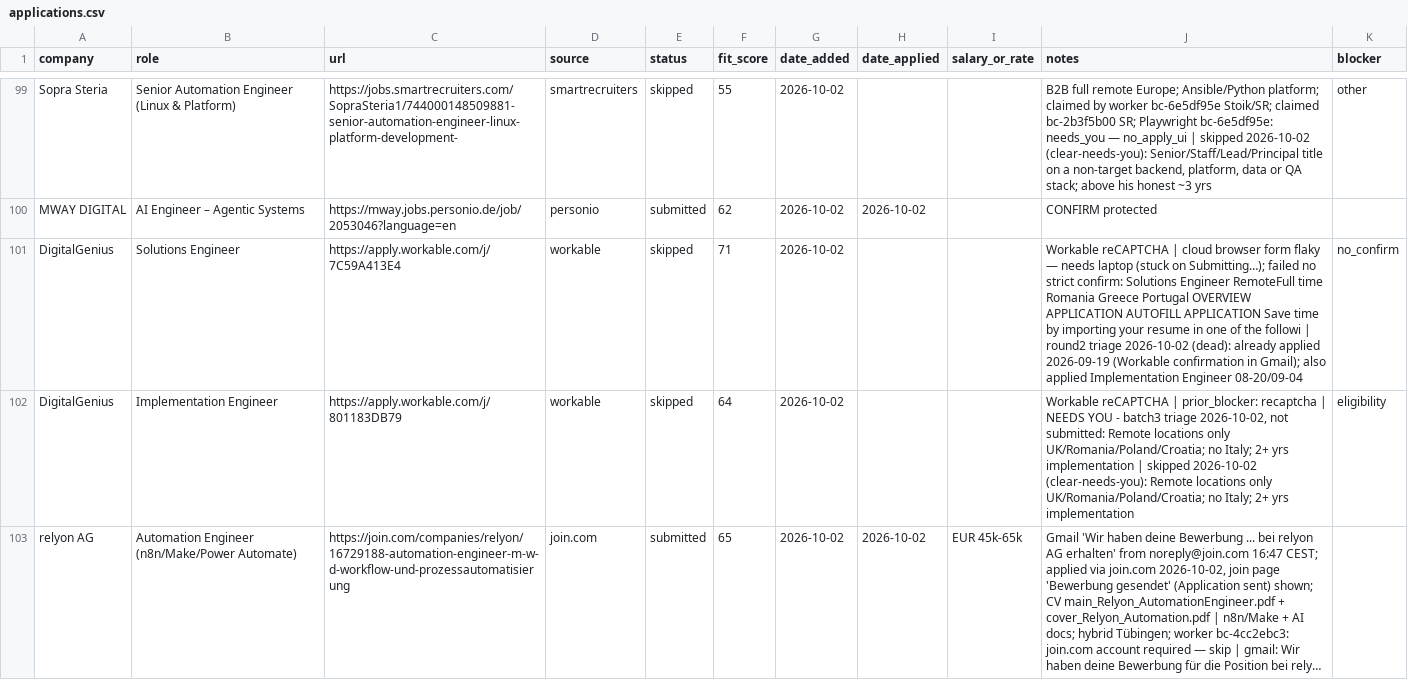
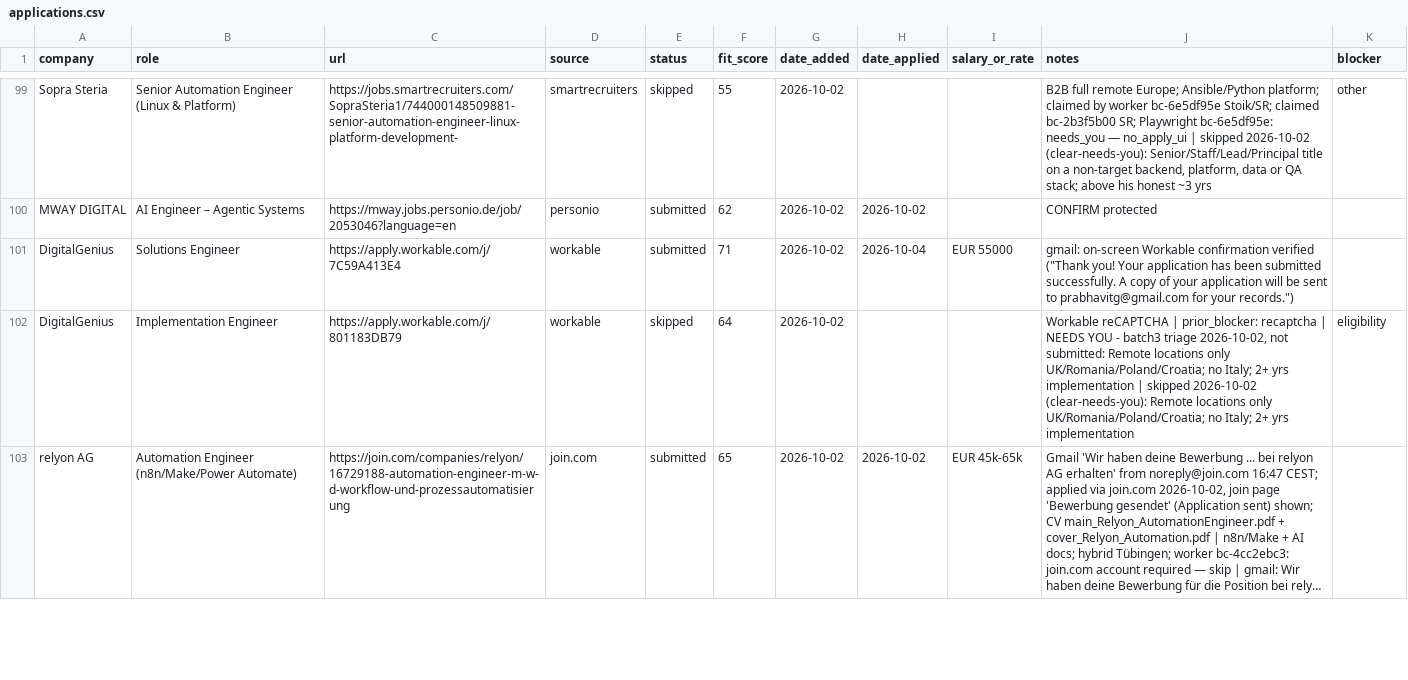
Before and after one commit to prab-gupta/job-hunt, a CSV file: applications.csv, drawn as a sheet; only a part is shown, gaps mark what is left out; long unchanged cells end in ….

Commit message:
apply: submit DigitalGenius Solutions Engineer on Workable with bespoke CV, on-screen confirmed

```diff
--- a/applications.csv
+++ b/applications.csv
@@ -100,3 +100,3 @@ Sopra Steria,Senior Automation Engineer (Linux & Platform),https://jobs.smartrec
 MWAY DIGITAL,AI Engineer – Agentic Systems,https://mway.jobs.personio.de/job/2053046?language=en,personio,submitted,62,2026-10-02,2026-10-02,,CONFIRM protected,
-DigitalGenius,Solutions Engineer,https://apply.workable.com/j/7C59A413E4,workable,skipped,71,2026-10-02,,,Workable reCAPTCHA | cloud browser form flaky — needs laptop (stuck on Submitting…); failed no strict confirm: Solutions Engineer  RemoteFull time  Romania Greece Portugal OVERVIEW APPLICATION AUTOFILL APPLICATION  Save time by importing your resume in one of the followi | round2 triage 2026-10-02 (dead): already applied 2026-09-19 (Workable confirmation in Gmail); also applied Implementation Engineer 08-20/09-04,no_confirm
+DigitalGenius,Solutions Engineer,https://apply.workable.com/j/7C59A413E4,workable,submitted,71,2026-10-02,2026-10-04,EUR 55000,"gmail: on-screen Workable confirmation verified (""Thank you! Your application has been submitted successfully. A copy of your application will be sent to prabhavitg@gmail.com for your records."")",
 DigitalGenius,Implementation Engineer,https://apply.workable.com/j/801183DB79,workable,skipped,64,2026-10-02,,,"Workable reCAPTCHA | prior_blocker: recaptcha | NEEDS YOU - batch3 triage 2026-10-02, not submitted: Remote locations only UK/Romania/Poland/Croatia; no Italy; 2+ yrs implementation | skipped 2026-10-02 (clear-needs-you): Remote locations only UK/Romania/Poland/Croatia; no Italy; 2+ yrs implementation",eligibility
```
Also changed, not shown: data/csvs/applications.csv, loop/applications.csv, 2 other files.
